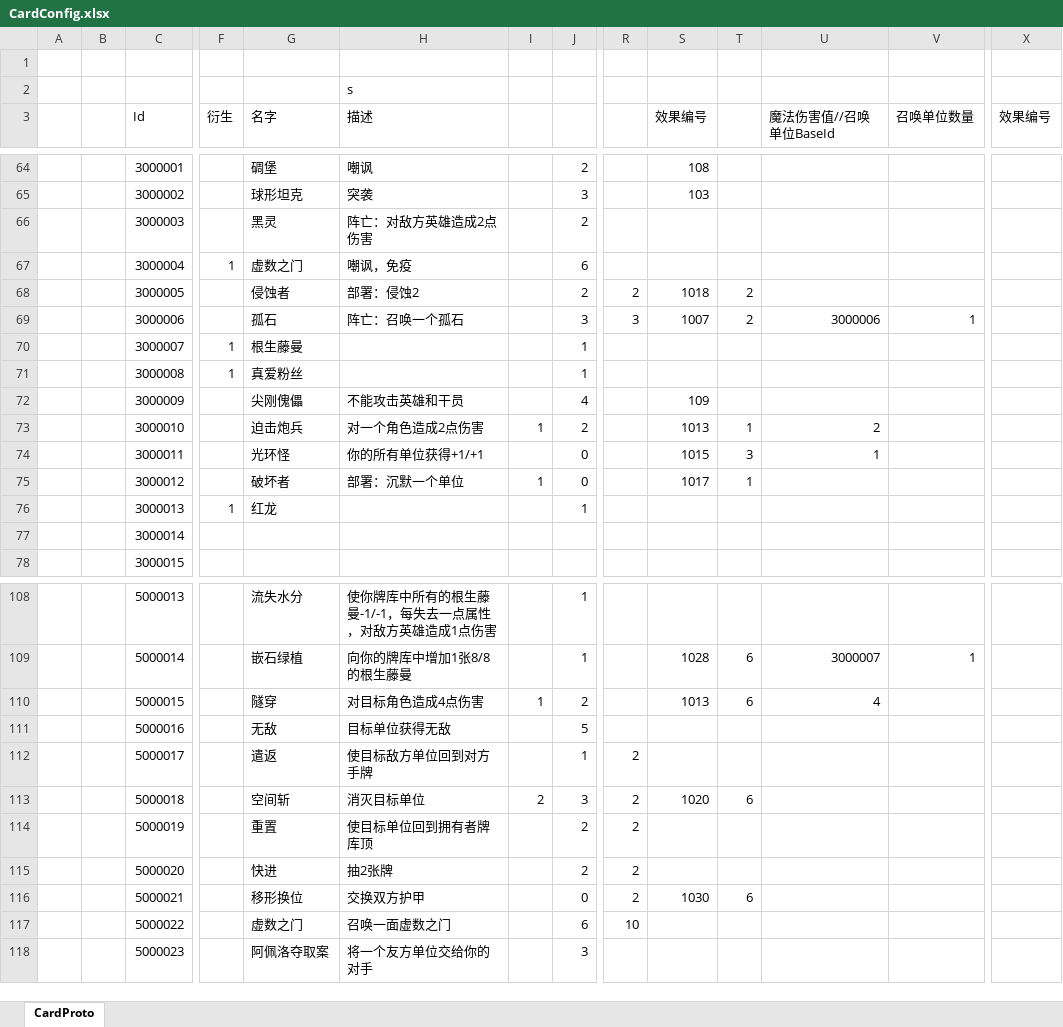
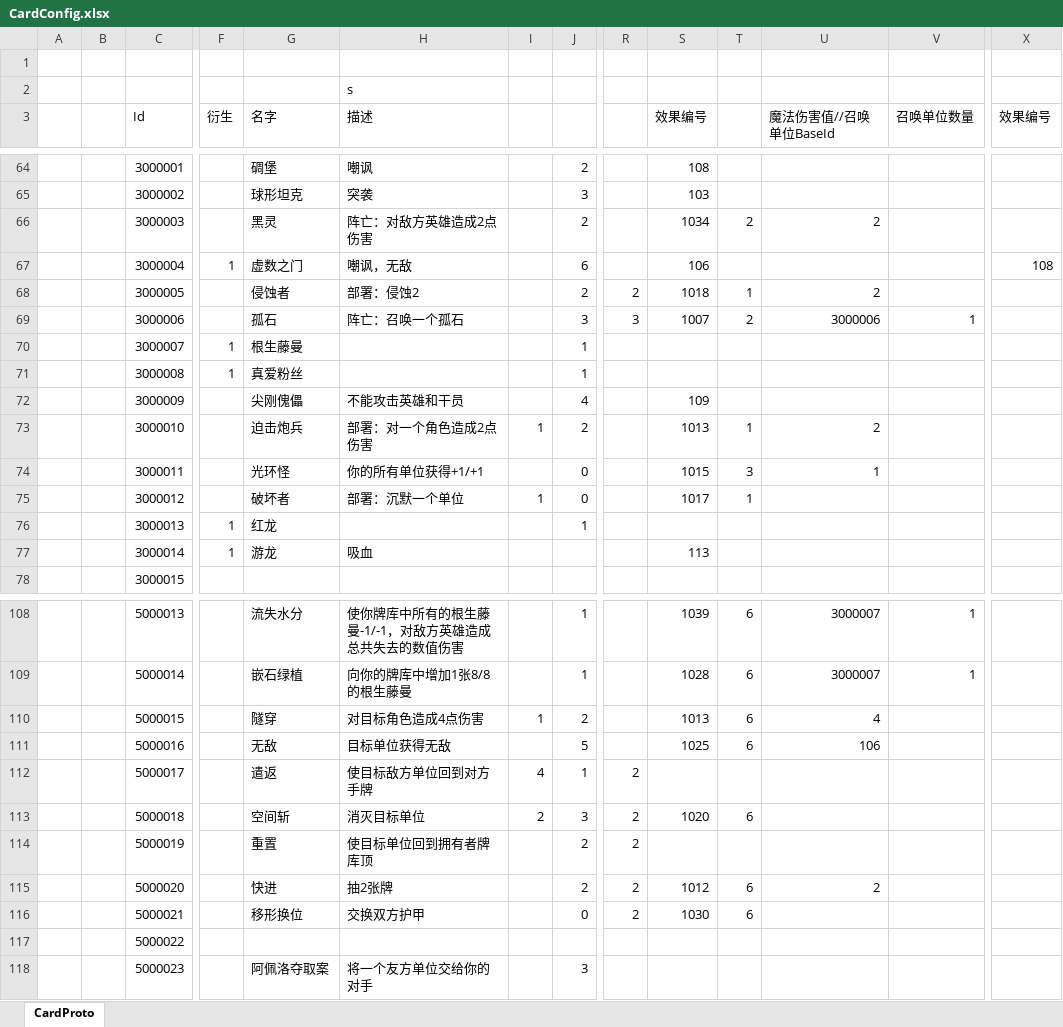
Before and after one commit to dElete0/ET, an Excel workbook: Unity/Assets/Config/Excel/CardConfig.xlsx, sheet CardProto, drawn as a sheet; only a part is shown, gaps mark what is left out; values as stored, in another font and other column widths than the file's, no cell formats; the diff covers the shown part only; the diff names each change by its address in the sheet, - before the commit and + after, or states it on an @@ line.

```diff
--- a/Unity/Assets/Config/Excel/CardConfig.xlsx (sheet CardProto)
+++ b/Unity/Assets/Config/Excel/CardConfig.xlsx (sheet CardProto)
-S66 (效果编号): (empty)
+S66 (效果编号): 1034
-T66: (empty)
+T66: 2
-U66 (魔法伤害值//召唤单位BaseId): (empty)
+U66 (魔法伤害值//召唤单位BaseId): 2
-H67 (描述): 嘲讽，免疫
+H67 (描述): 嘲讽，无敌
-S67 (效果编号): (empty)
+S67 (效果编号): 106
-X67 (效果编号): (empty)
+X67 (效果编号): 108
-T68: 2
+T68: 1
-U68 (魔法伤害值//召唤单位BaseId): (empty)
+U68 (魔法伤害值//召唤单位BaseId): 2
-H73 (描述): 对一个角色造成2点伤害
+H73 (描述): 部署：对一个角色造成2点伤害
-F77 (衍生): (empty)
+F77 (衍生): 1
-G77 (名字): (empty)
+G77 (名字): 游龙
-H77 (描述): (empty)
+H77 (描述): 吸血
-S77 (效果编号): (empty)
+S77 (效果编号): 113
-H108 (描述): 使你牌库中所有的根生藤曼-1/-1，每失去一点属性，对敌方英雄造成1点伤害
+H108 (描述): 使你牌库中所有的根生藤曼-1/-1，对敌方英雄造成总共失去的数值伤害
-S108 (效果编号): (empty)
+S108 (效果编号): 1039
-T108: (empty)
+T108: 6
-U108 (魔法伤害值//召唤单位BaseId): (empty)
+U108 (魔法伤害值//召唤单位BaseId): 3000007
-V108 (召唤单位数量): (empty)
+V108 (召唤单位数量): 1
-S111 (效果编号): (empty)
+S111 (效果编号): 1025
-T111: (empty)
+T111: 6
-U111 (魔法伤害值//召唤单位BaseId): (empty)
+U111 (魔法伤害值//召唤单位BaseId): 106
-I112: (empty)
+I112: 4
-S115 (效果编号): (empty)
+S115 (效果编号): 1012
-T115: (empty)
+T115: 6
-U115 (魔法伤害值//召唤单位BaseId): (empty)
+U115 (魔法伤害值//召唤单位BaseId): 2
-G117 (名字): 虚数之门
+G117 (名字): (empty)
-H117 (描述): 召唤一面虚数之门
+H117 (描述): (empty)
-J117: 6
+J117: (empty)
-R117: 10
+R117: (empty)
```
Also changed, not shown: 54 edited cells elsewhere in this sheet, cell formats, 44 other files.
